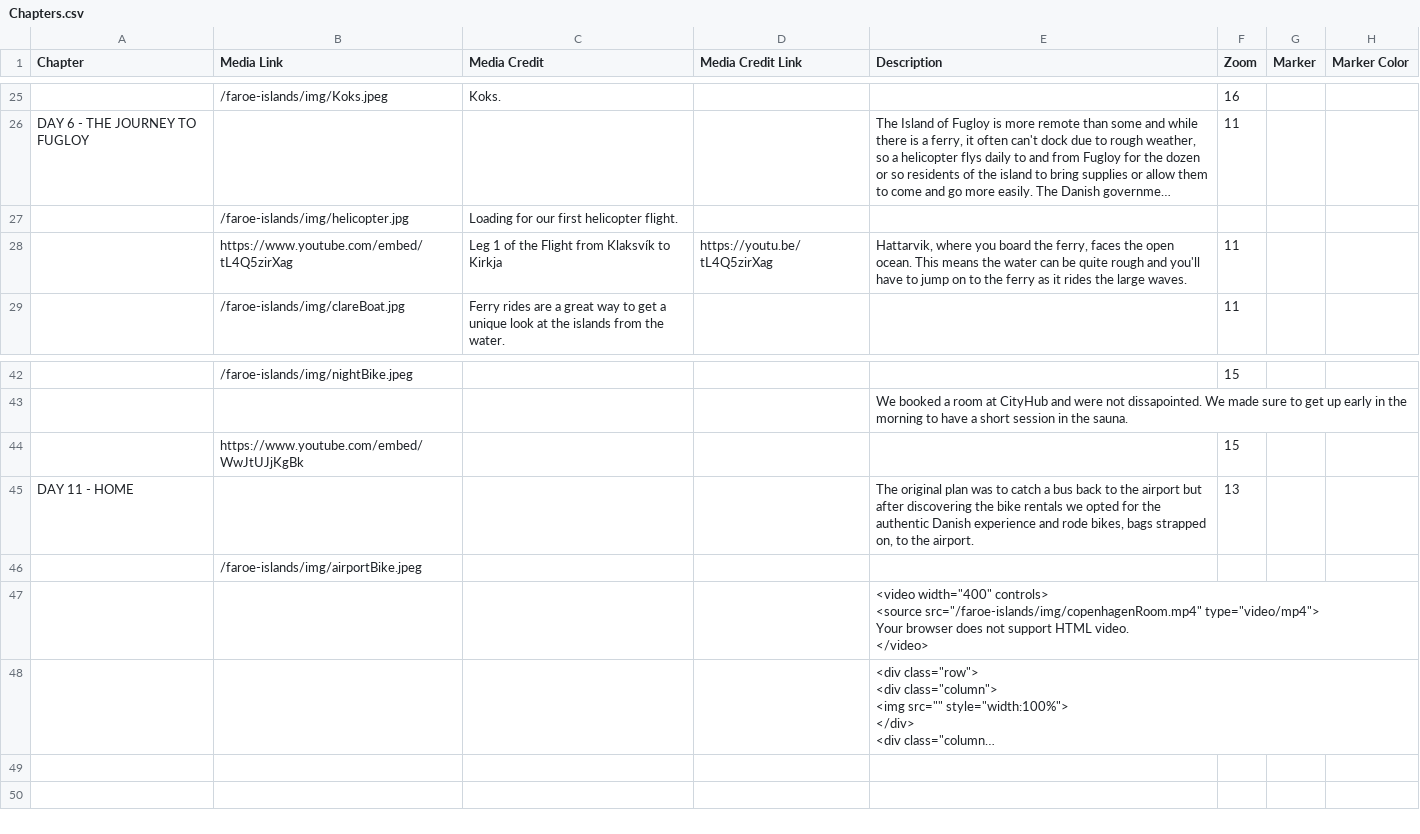
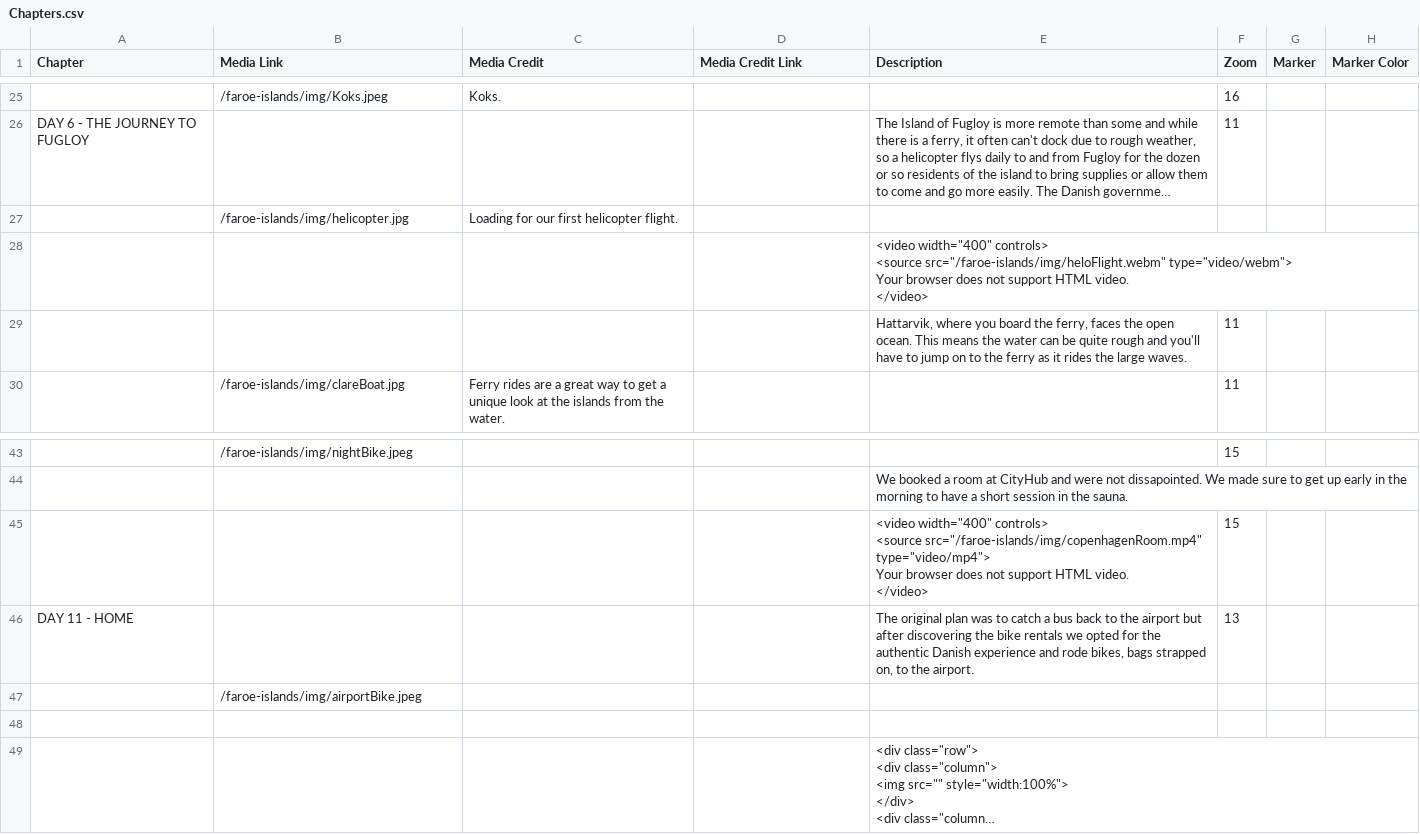
Before and after one commit to Dalbinator/Dalbinator.github.io, a CSV file: faroe-islands/csv/Chapters.csv, drawn as a sheet; only a part is shown, gaps mark what is left out; long unchanged cells end in …; addresses are those after the commit; rows hold the shown columns only; ↵ is a line break in a cell; the diff names each change by its address in the sheet, - before the commit and + after, or states it on an @@ line.

Commit message:
video 2

```diff
--- a/faroe-islands/csv/Chapters.csv
+++ b/faroe-islands/csv/Chapters.csv
+row 28:  |  |  |  | <video width="400" controls> ↵ <source src="/faroe-islands/img/heloFlight.webm" type="video/webm"> ↵ Your browser does not support HTML video. ↵ </video>
-B29 (Media Link): https://www.youtube.com/embed/tL4Q5zirXag
+B29 (Media Link): (empty)
-C29 (Media Credit): Leg 1 of the Flight from Klaksvík to Kirkja
+C29 (Media Credit): (empty)
-D29 (Media Credit Link): https://youtu.be/tL4Q5zirXag
+D29 (Media Credit Link): (empty)
-B45 (Media Link): https://www.youtube.com/embed/WwJtUJjKgBk
+B45 (Media Link): (empty)
-E45 (Description): (empty)
+E45 (Description): <video width="400" controls> ↵ <source src="/faroe-islands/img/copenhagenRoom.mp4" type="video/mp4"> ↵ Your browser does not support HTML video. ↵ </video>
-E48 (Description): <video width="400" controls> ↵ <source src="/faroe-islands/img/copenhagenRoom.mp4" type="video/mp4"> ↵ Your browser does not support HTML video. ↵ </video>
+E48 (Description): (empty)
```
Also changed, not shown: 3 other files.
